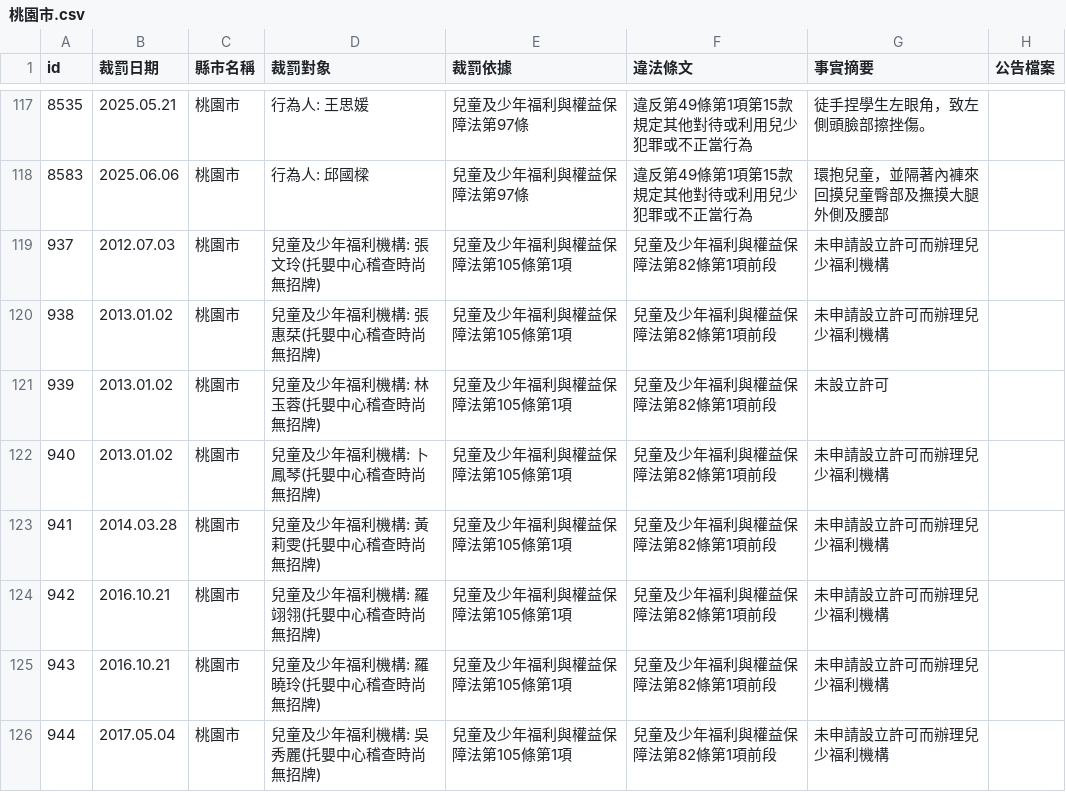
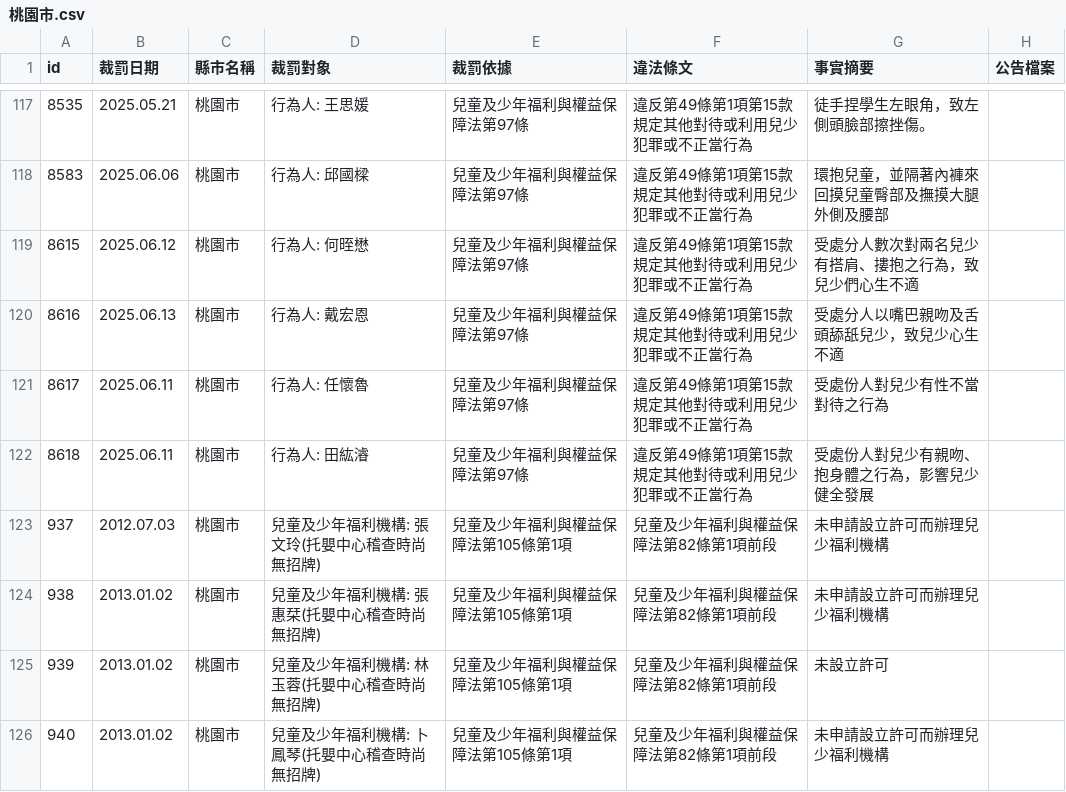
Before and after one commit to kiang/crc.sfaa.gov.tw, a CSV file: data/桃園市.csv, drawn as a sheet; only a part is shown, gaps mark what is left out; the shorter side is filled out with more unchanged rows; the diff names each change by its address in the sheet, - before the commit and + after, or states it on an @@ line.

```diff
--- a/data/桃園市.csv
+++ b/data/桃園市.csv
+row 119: 8615 | 2025.06.12 | 桃園市 | 行為人: 何晊懋 | 兒童及少年福利與權益保障法第97條 | 違反第49條第1項第15款規定其他對待或利用兒少犯罪或不正當行為 | 受處分人數次對兩名兒少有搭肩、摟抱之行為，致兒少們心生不適
+row 120: 8616 | 2025.06.13 | 桃園市 | 行為人: 戴宏恩 | 兒童及少年福利與權益保障法第97條 | 違反第49條第1項第15款規定其他對待或利用兒少犯罪或不正當行為 | 受處分人以嘴巴親吻及舌頭舔舐兒少，致兒少心生不適
+row 121: 8617 | 2025.06.11 | 桃園市 | 行為人: 任懷魯 | 兒童及少年福利與權益保障法第97條 | 違反第49條第1項第15款規定其他對待或利用兒少犯罪或不正當行為 | 受處份人對兒少有性不當對待之行為
+row 122: 8618 | 2025.06.11 | 桃園市 | 行為人: 田紘濬 | 兒童及少年福利與權益保障法第97條 | 違反第49條第1項第15款規定其他對待或利用兒少犯罪或不正當行為 | 受處份人對兒少有親吻、抱身體之行為，影響兒少健全發展
```
Also changed, not shown: data/台北市.csv, 12 other files.
